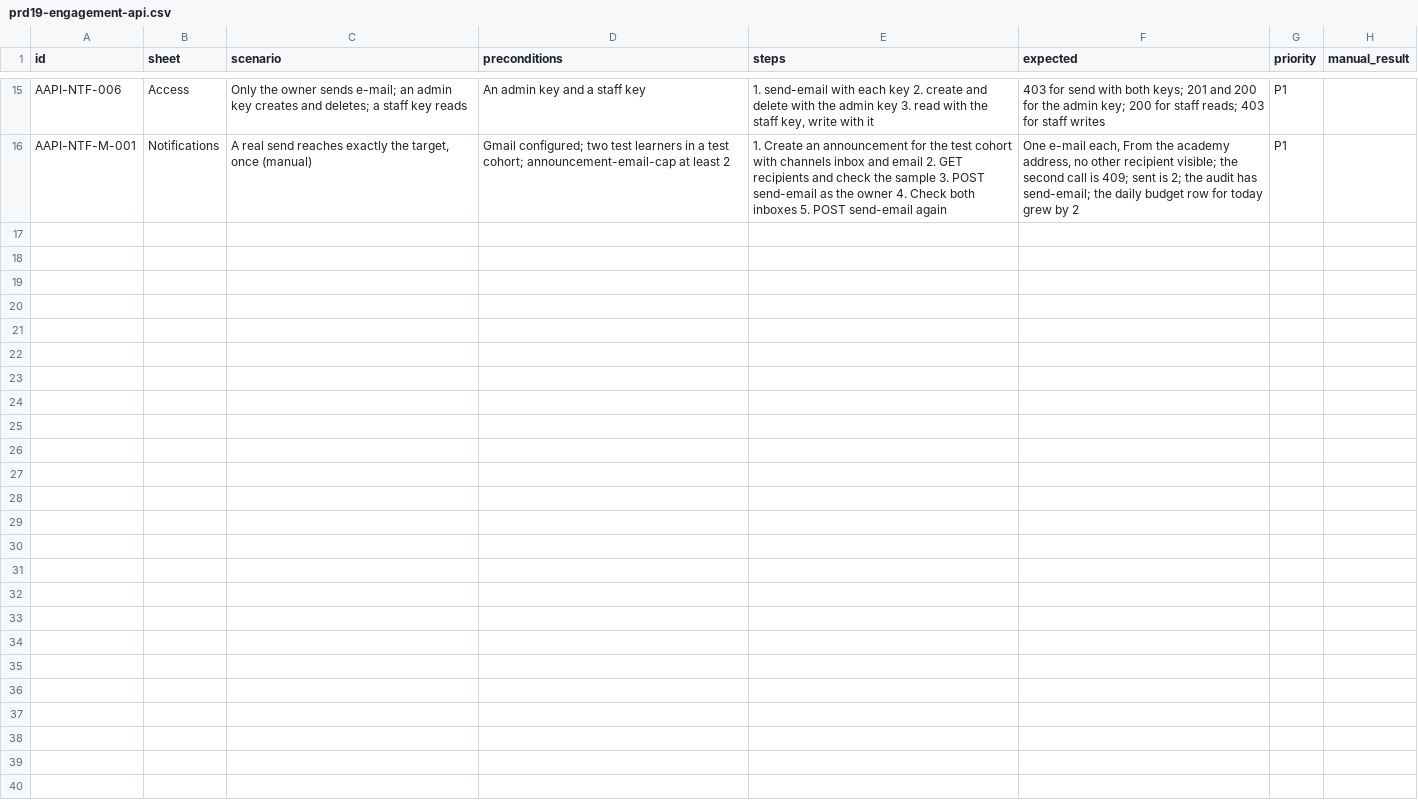
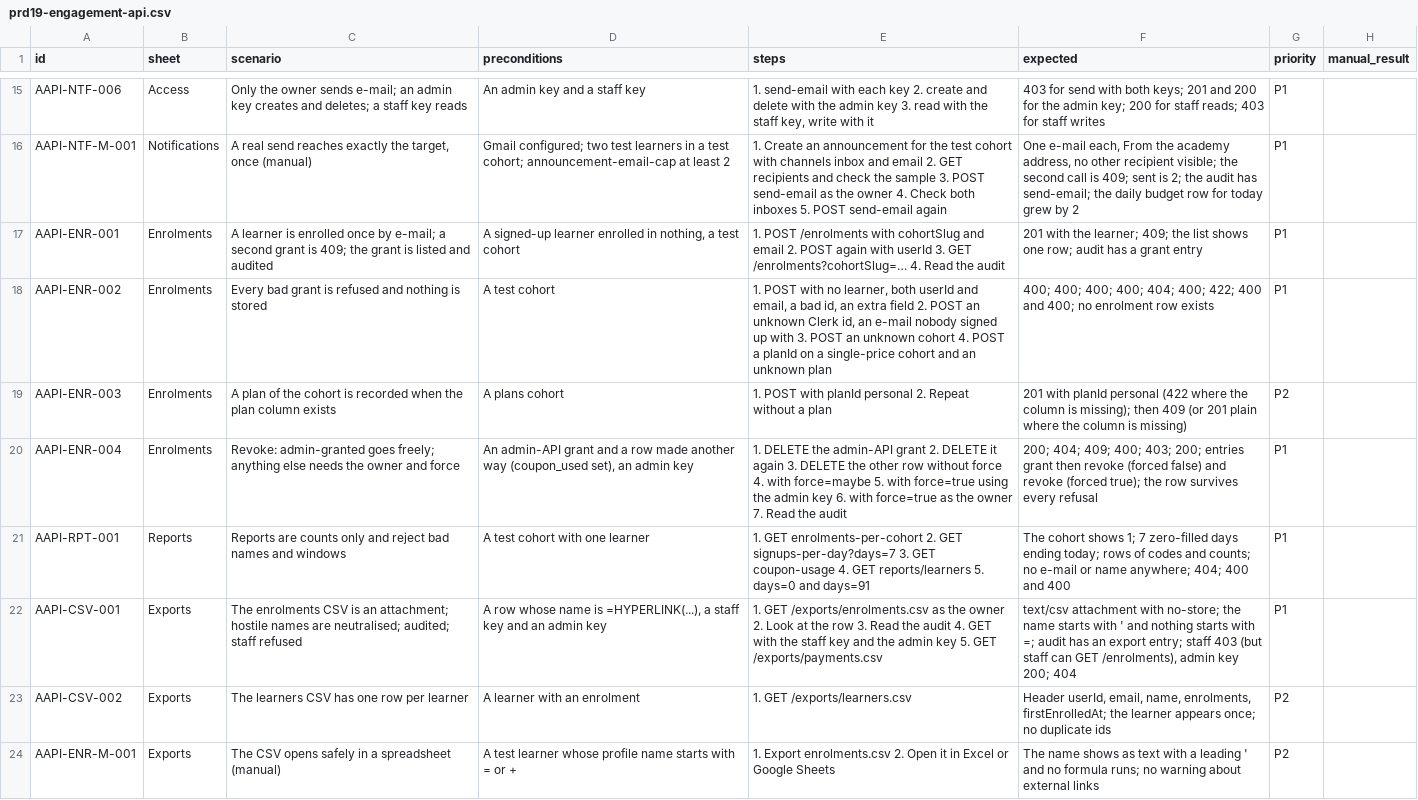
Before and after one commit to shivamnamdev/shivam-portfolio, a CSV file: docs/testing/cases/prd19-engagement-api.csv, drawn as a sheet; only a part is shown, gaps mark what is left out.

```diff
--- a/docs/testing/cases/prd19-engagement-api.csv
+++ b/docs/testing/cases/prd19-engagement-api.csv
@@ -16 +16,9 @@ AAPI-NTF-006,Access,Only the owner sends e-mail; an admin key creates and delete
 AAPI-NTF-M-001,Notifications,"A real send reaches exactly the target, once (manual)",Gmail configured; two test learners in a test cohort; announcement-email-cap at least 2,1. Create an announcement for the test cohort with channels inbox and email 2. GET recipients and check the sample 3. POST send-email as the owner 4. Check both inboxes 5. POST send-email again,"One e-mail each, From the academy address, no other recipient visible; the second call is 409; sent is 2; the audit has send-email; the daily budget row for today grew by 2",P1,
+AAPI-ENR-001,Enrolments,A learner is enrolled once by e-mail; a second grant is 409; the grant is listed and audited,"A signed-up learner enrolled in nothing, a test cohort","1. POST /enrolments with cohortSlug and email 2. POST again with userId 3. GET /enrolments?cohortSlug=… 4. Read the audit",201 with the learner; 409; the list shows one row; audit has a grant entry,P1,
+AAPI-ENR-002,Enrolments,Every bad grant is refused and nothing is stored,A test cohort,"1. POST with no learner, both userId and email, a bad id, an extra field 2. POST an unknown Clerk id, an e-mail nobody signed up with 3. POST an unknown cohort 4. POST a planId on a single-price cohort and an unknown plan",400; 400; 400; 400; 404; 400; 422; 400 and 400; no enrolment row exists,P1,
+AAPI-ENR-003,Enrolments,A plan of the cohort is recorded when the plan column exists,A plans cohort,1. POST with planId personal 2. Repeat without a plan,201 with planId personal (422 where the column is missing); then 409 (or 201 plain where the column is missing),P2,
+AAPI-ENR-004,Enrolments,Revoke: admin-granted goes freely; anything else needs the owner and force,"An admin-API grant and a row made another way (coupon_used set), an admin key","1. DELETE the admin-API grant 2. DELETE it again 3. DELETE the other row without force 4. with force=maybe 5. with force=true using the admin key 6. with force=true as the owner 7. Read the audit",200; 404; 409; 400; 403; 200; entries grant then revoke (forced false) and revoke (forced true); the row survives every refusal,P1,
+AAPI-RPT-001,Reports,Reports are counts only and reject bad names and windows,A test cohort with one learner,"1. GET enrolments-per-cohort 2. GET signups-per-day?days=7 3. GET coupon-usage 4. GET reports/learners 5. days=0 and days=91","The cohort shows 1; 7 zero-filled days ending today; rows of codes and counts; no e-mail or name anywhere; 404; 400 and 400",P1,
+AAPI-CSV-001,Exports,The enrolments CSV is an attachment; hostile names are neutralised; audited; staff refused,"A row whose name is =HYPERLINK(...), a staff key and an admin key","1. GET /exports/enrolments.csv as the owner 2. Look at the row 3. Read the audit 4. GET with the staff key and the admin key 5. GET /exports/payments.csv","text/csv attachment with no-store; the name starts with ' and nothing starts with =; audit has an export entry; staff 403 (but staff can GET /enrolments), admin key 200; 404",P1,
+AAPI-CSV-002,Exports,The learners CSV has one row per learner,A learner with an enrolment,1. GET /exports/learners.csv,"Header userId, email, name, enrolments, firstEnrolledAt; the learner appears once; no duplicate ids",P2,
+AAPI-ENR-M-001,Exports,The CSV opens safely in a spreadsheet (manual),A test learner whose profile name starts with = or +,"1. Export enrolments.csv 2. Open it in Excel or Google Sheets",The name shows as text with a leading ' and no formula runs; no warning about external links,P2,
```
Also changed, not shown: 17 other files.
